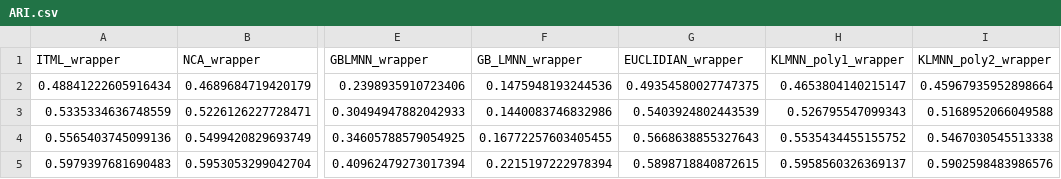
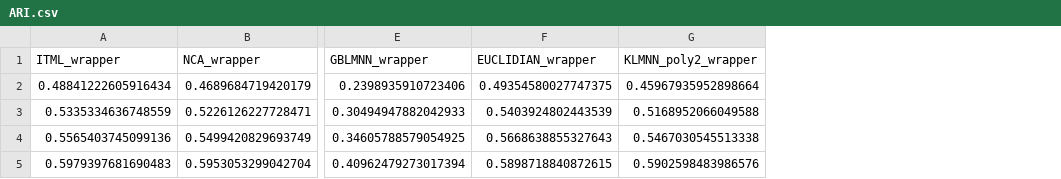
Before and after one commit to MaartenHBP/ThesisCode, a CSV file: Testing/experimenten/thesis/7-kNN/metric_test/ARI.csv, drawn as a sheet; only a part is shown, gaps mark what is left out; the diff names each change by its address in the sheet, - before the commit and + after, or states it on an @@ line.

```diff
--- a/Testing/experimenten/thesis/7-kNN/metric_test/ARI.csv
+++ b/Testing/experimenten/thesis/7-kNN/metric_test/ARI.csv
-column F (GB_LMNN_wrapper), rows 2-5: 0.1475948193244536 | 0.1440083746832986 | 0.16772257603405455 | 0.2215197222978394
-column H (KLMNN_poly1_wrapper), rows 2-5: 0.4653804140215147 | 0.526795547099343 | 0.5535434455155752 | 0.5958560326369137
```
Also changed, not shown: Testing/experimenten/thesis/7-kNN/metric_test/aligned.csv, 2 other files.
